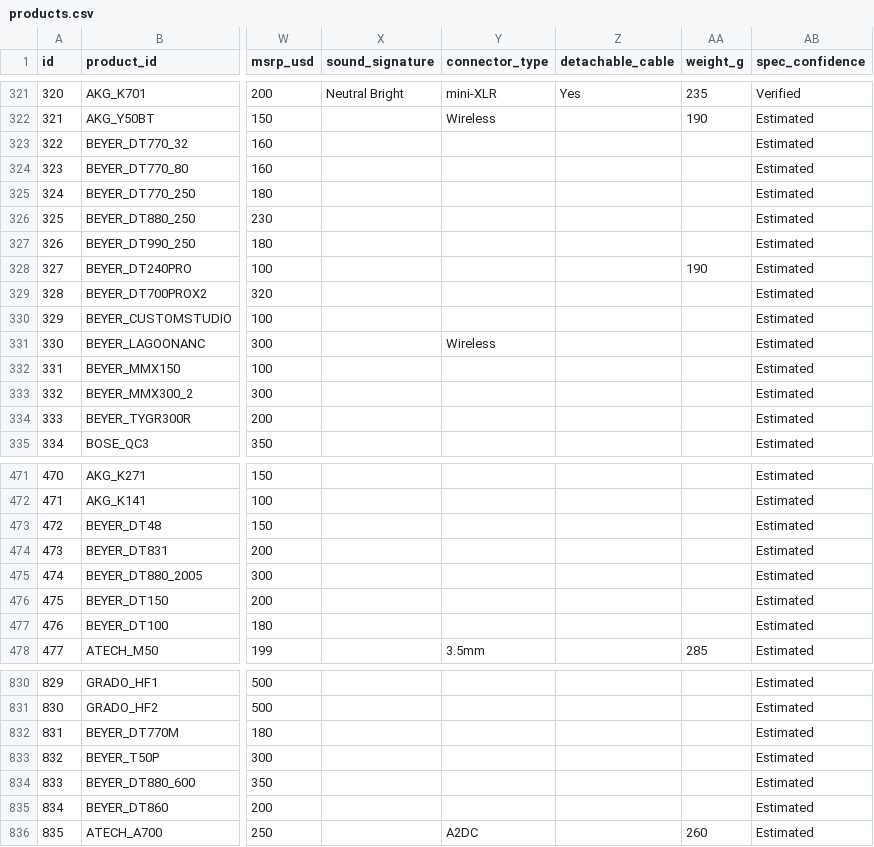
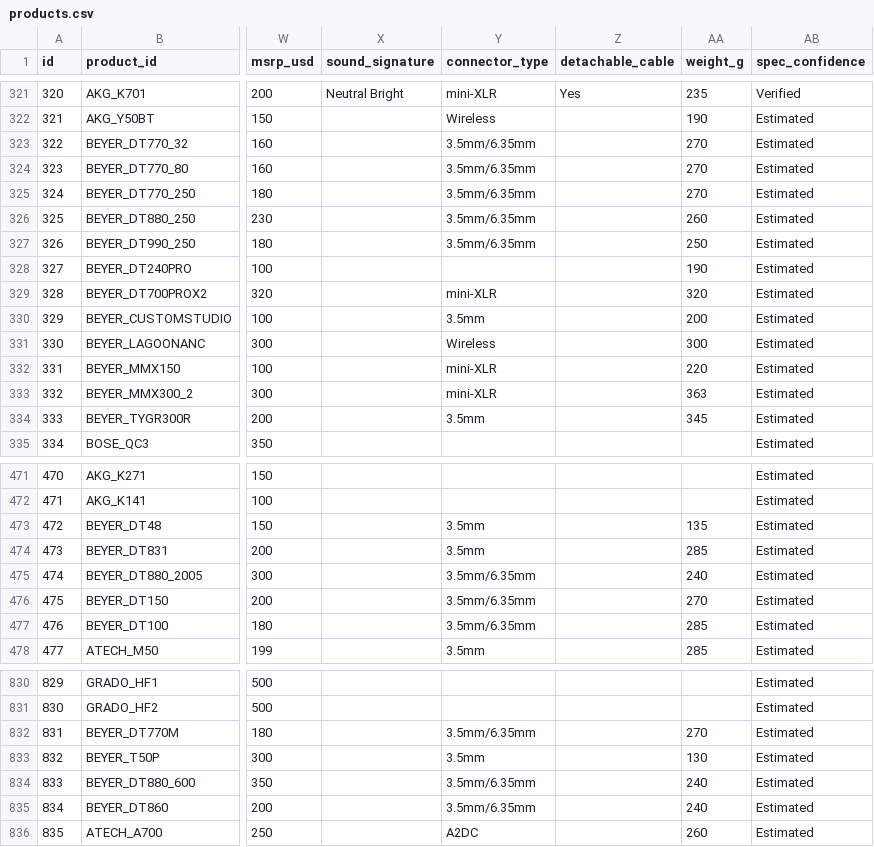
Before and after one commit to notacodeman/headphone-database, a CSV file: database/products.csv, drawn as a sheet; only a part is shown, gaps mark what is left out; the diff covers the shown part only; the diff names each change by its address in the sheet, - before the commit and + after, or states it on an @@ line.

Commit message:
Fill in weight and connector type for Beyerdynamic products

```diff
--- a/database/products.csv
+++ b/database/products.csv
-Y323:Y327 (connector_type): (empty)
+Y323:Y327 (connector_type): 3.5mm/6.35mm
-AA323:AA325 (weight_g): (empty)
+AA323:AA325 (weight_g): 270
-AA326 (weight_g): (empty)
+AA326 (weight_g): 260
-AA327 (weight_g): (empty)
+AA327 (weight_g): 250
-Y329 (connector_type): (empty)
+Y329 (connector_type): mini-XLR
-AA329 (weight_g): (empty)
+AA329 (weight_g): 320
-Y330 (connector_type): (empty)
+Y330 (connector_type): 3.5mm
-AA330 (weight_g): (empty)
+AA330 (weight_g): 200
-AA331 (weight_g): (empty)
+AA331 (weight_g): 300
-Y332:Y333 (connector_type): (empty)
+Y332:Y333 (connector_type): mini-XLR
-AA332 (weight_g): (empty)
+AA332 (weight_g): 220
-AA333 (weight_g): (empty)
+AA333 (weight_g): 363
-Y334 (connector_type): (empty)
+Y334 (connector_type): 3.5mm
-AA334 (weight_g): (empty)
+AA334 (weight_g): 345
-Y473:Y474 (connector_type): (empty)
+Y473:Y474 (connector_type): 3.5mm
-AA473 (weight_g): (empty)
+AA473 (weight_g): 135
-AA474 (weight_g): (empty)
+AA474 (weight_g): 285
-Y475:Y477 (connector_type): (empty)
+Y475:Y477 (connector_type): 3.5mm/6.35mm
-AA475 (weight_g): (empty)
+AA475 (weight_g): 240
-AA476 (weight_g): (empty)
+AA476 (weight_g): 270
-AA477 (weight_g): (empty)
+AA477 (weight_g): 285
-Y832 (connector_type): (empty)
+Y832 (connector_type): 3.5mm/6.35mm
-AA832 (weight_g): (empty)
+AA832 (weight_g): 270
-Y833 (connector_type): (empty)
+Y833 (connector_type): 3.5mm
-AA833 (weight_g): (empty)
+AA833 (weight_g): 130
-Y834:Y835 (connector_type): (empty)
+Y834:Y835 (connector_type): 3.5mm/6.35mm
-AA834:AA835 (weight_g): (empty)
+AA834:AA835 (weight_g): 240
```
Also changed, not shown: 29 edited cells elsewhere in this file.
